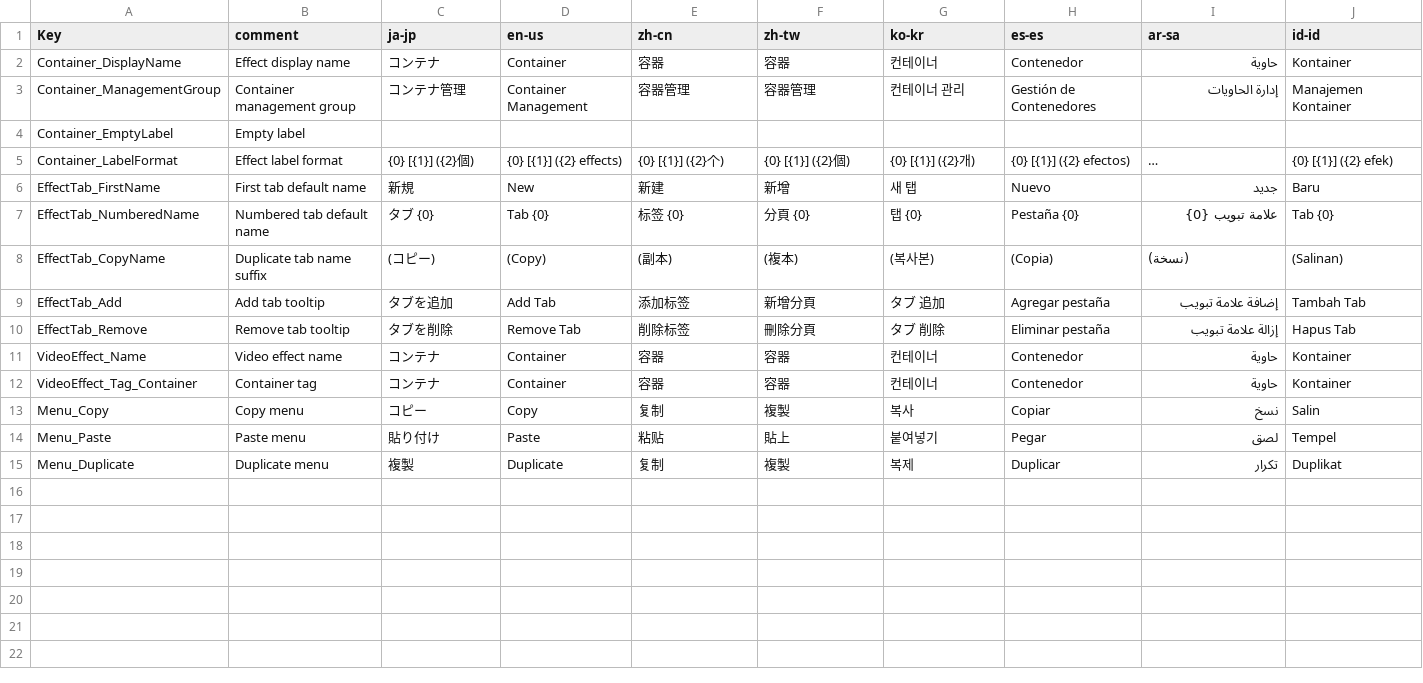
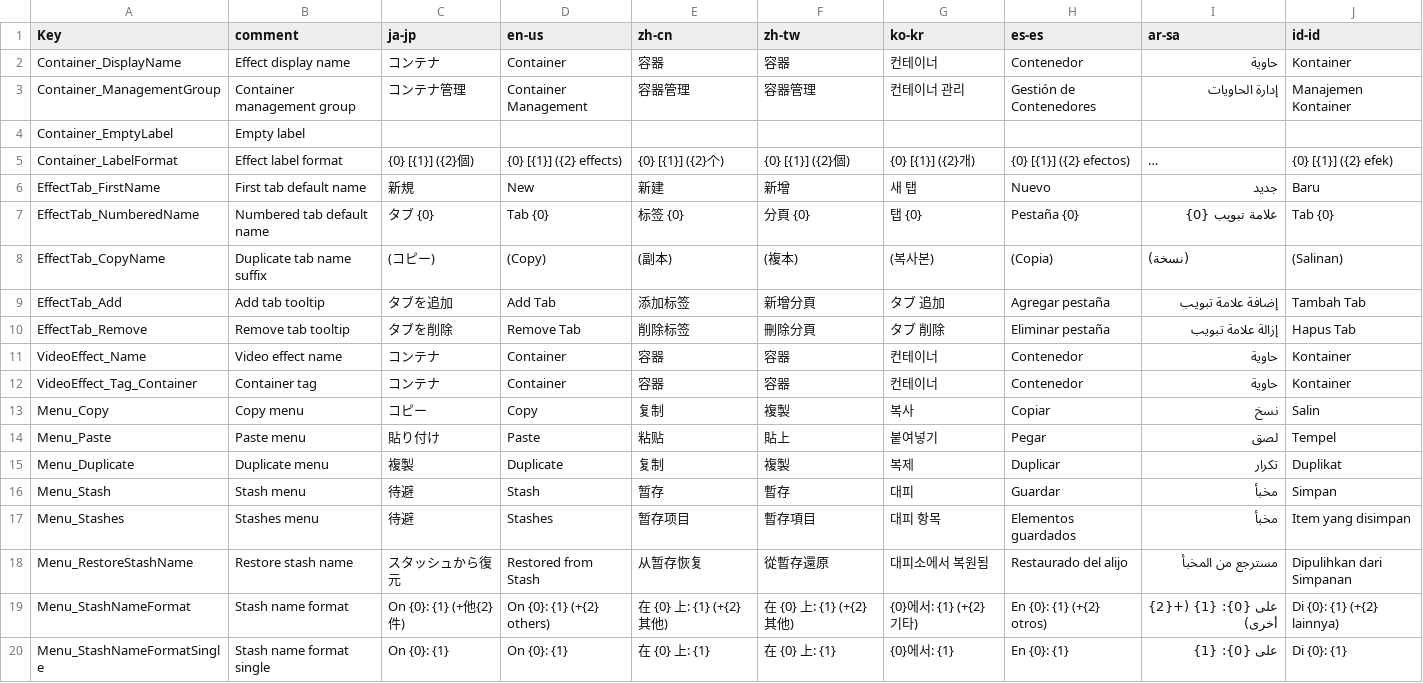
Before and after one commit to manju-summoner/YukkuriMovieMaker.Plugin.Community, a CSV file: YukkuriMovieMaker.Plugin.Community/Effect/Video/Container/Texts.csv, drawn as a sheet; long unchanged cells end in ….

```diff
--- a/YukkuriMovieMaker.Plugin.Community/Effect/Video/Container/Texts.csv
+++ b/YukkuriMovieMaker.Plugin.Community/Effect/Video/Container/Texts.csv
@@ -15 +15,6 @@ Menu_Paste,Paste menu,貼り付け,Paste,粘贴,貼上,붙여넣기,Pegar,لصق
 Menu_Duplicate,Duplicate menu,複製,Duplicate,复制,複製,복제,Duplicar,تكرار,Duplikat,
+Menu_Stash,Stash menu,待避,Stash,暂存,暫存,대피,Guardar,مخبأ,Simpan,
+Menu_Stashes,Stashes menu,待避,Stashes,暂存项目,暫存項目,대피 항목,Elementos guardados,مخبأ,Item yang disimpan,
+Menu_RestoreStashName,Restore stash name,スタッシュから復元,Restored from Stash,从暂存恢复,從暫存還原,대피소에서 복원됨,Restaurado del alijo,مسترجع من المخبأ,Dipulihkan dari Simpanan,
+Menu_StashNameFormat,Stash name format,On {0}: {1} (+他{2}件),On {0}: {1} (+{2} others),在 {0} 上: {1} (+{2} 其他),在 {0} 上: {1} (+{2} 其他),{0}에서: {1} (+{2} 기타),En {0}: {1} (+{2} otros),على {0}: {1} (+{2} أخرى),Di {0}: {1} (+{2} lainnya),
+Menu_StashNameFormatSingle,Stash name format single,On {0}: {1},On {0}: {1},在 {0} 上: {1},在 {0} 上: {1},{0}에서: {1},En {0}: {1},على {0}: {1},Di {0}: {1},
```
Also changed, not shown: 4 other files.
